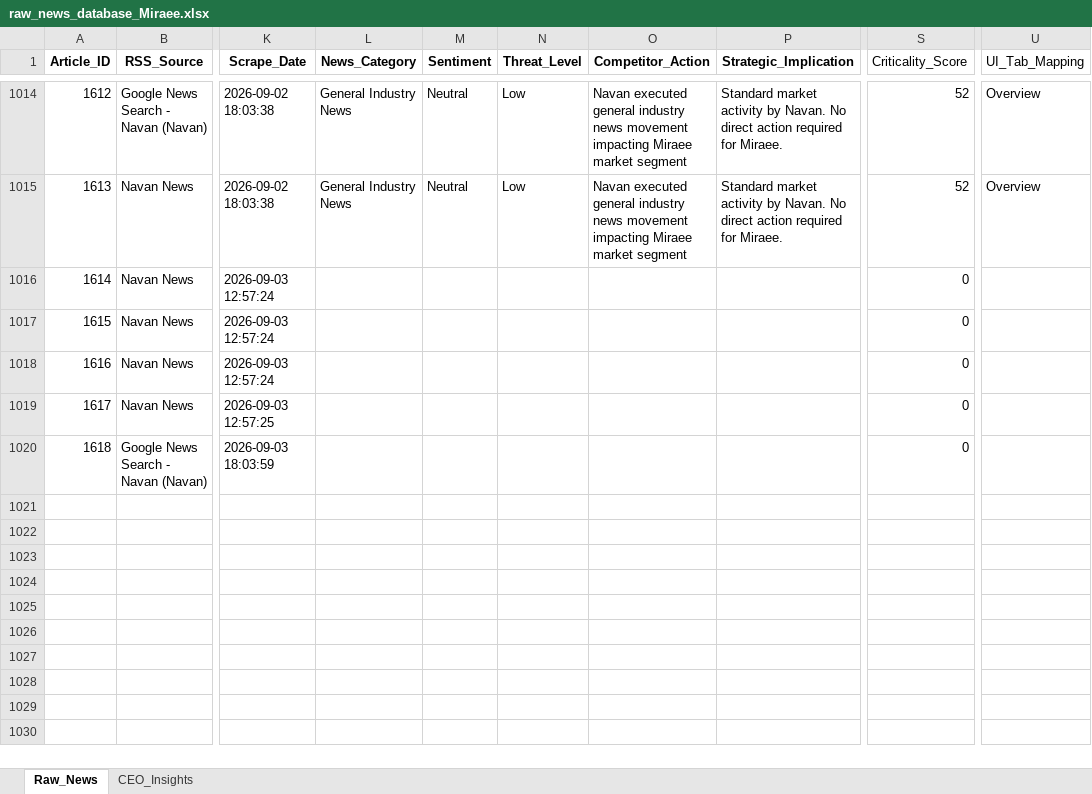
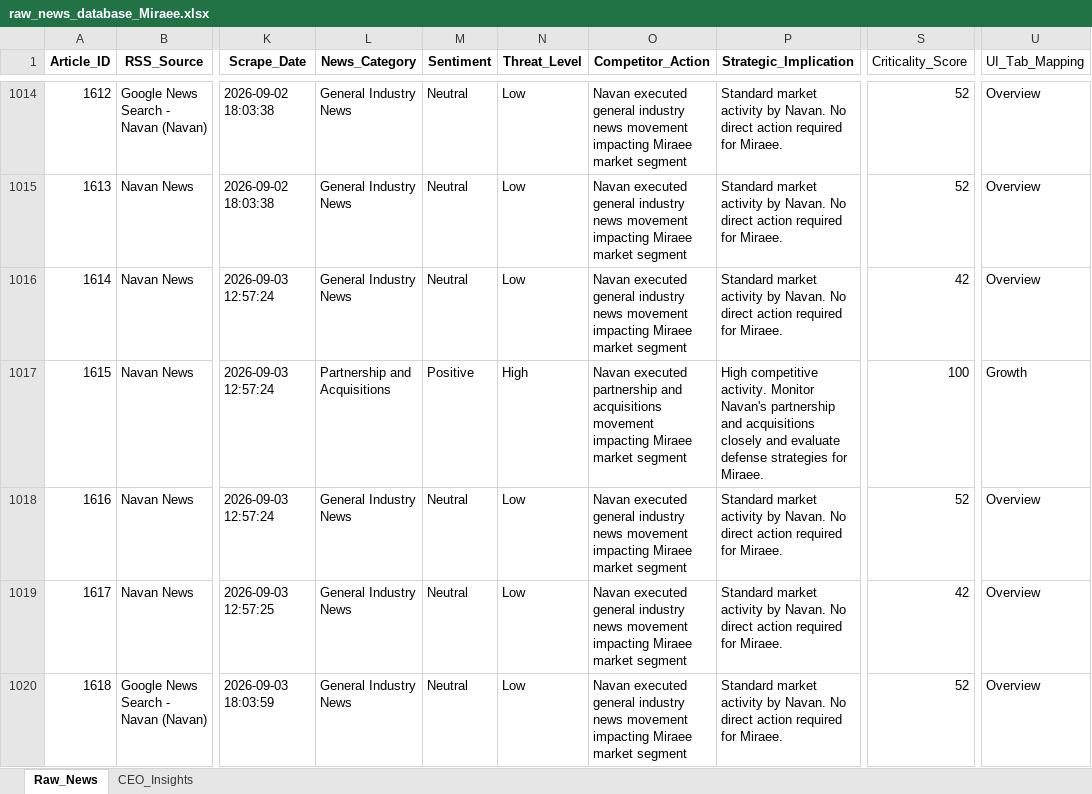
Before and after one commit to pchitlangia-maker/TabhiGroupDashboard, an Excel workbook: News_Dashboard/data/raw_news_database_Miraee.xlsx, sheet Raw_News, drawn as a sheet; only a part is shown, gaps mark what is left out; values as stored, in another font and other column widths than the file's, no borders; the diff names each change by its address in the sheet, - before the commit and + after, or states it on an @@ line.

```diff
--- a/News_Dashboard/data/raw_news_database_Miraee.xlsx (sheet Raw_News)
+++ b/News_Dashboard/data/raw_news_database_Miraee.xlsx (sheet Raw_News)
-L1016 (News_Category): (empty)
+L1016 (News_Category): General Industry News
-M1016 (Sentiment): (empty)
+M1016 (Sentiment): Neutral
-N1016 (Threat_Level): (empty)
+N1016 (Threat_Level): Low
-O1016 (Competitor_Action): (empty)
+O1016 (Competitor_Action): Navan executed general industry news movement impacting Miraee market segment
-P1016 (Strategic_Implication): (empty)
+P1016 (Strategic_Implication): Standard market activity by Navan. No direct action required for Miraee.
-S1016 (Criticality_Score): 0
+S1016 (Criticality_Score): 42
-U1016 (UI_Tab_Mapping): (empty)
+U1016 (UI_Tab_Mapping): Overview
-L1017 (News_Category): (empty)
+L1017 (News_Category): Partnership and Acquisitions
-M1017 (Sentiment): (empty)
+M1017 (Sentiment): Positive
-N1017 (Threat_Level): (empty)
+N1017 (Threat_Level): High
-O1017 (Competitor_Action): (empty)
+O1017 (Competitor_Action): Navan executed partnership and acquisitions movement impacting Miraee market segment
-P1017 (Strategic_Implication): (empty)
+P1017 (Strategic_Implication): High competitive activity. Monitor Navan's partnership and acquisitions closely and evaluate defense strategies for Miraee.
-S1017 (Criticality_Score): 0
+S1017 (Criticality_Score): 100
-U1017 (UI_Tab_Mapping): (empty)
+U1017 (UI_Tab_Mapping): Growth
-L1018:L1020 (News_Category): (empty)
+L1018:L1020 (News_Category): General Industry News
-M1018:M1020 (Sentiment): (empty)
+M1018:M1020 (Sentiment): Neutral
-N1018:N1020 (Threat_Level): (empty)
+N1018:N1020 (Threat_Level): Low
-O1018:O1020 (Competitor_Action): (empty)
+O1018:O1020 (Competitor_Action): Navan executed general industry news movement impacting Miraee market segment
-P1018:P1020 (Strategic_Implication): (empty)
+P1018:P1020 (Strategic_Implication): Standard market activity by Navan. No direct action required for Miraee.
-S1018 (Criticality_Score): 0
+S1018 (Criticality_Score): 52
-U1018:U1020 (UI_Tab_Mapping): (empty)
+U1018:U1020 (UI_Tab_Mapping): Overview
-S1019 (Criticality_Score): 0
+S1019 (Criticality_Score): 42
-S1020 (Criticality_Score): 0
+S1020 (Criticality_Score): 52
```
Also changed, not shown: News_Dashboard/data/raw_news_database_Mondee.xlsx, News_Intelligence/output/raw_news_database_Miraee.xlsx, 3 other files.
